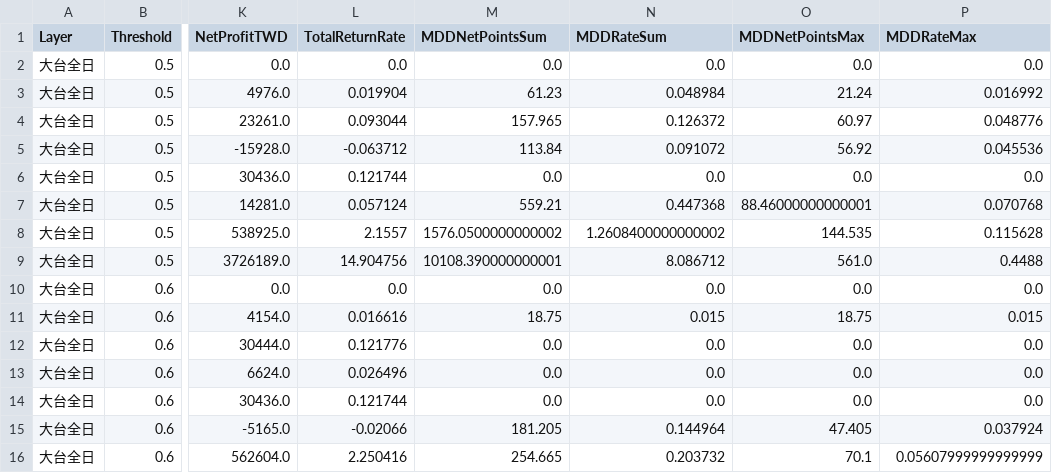
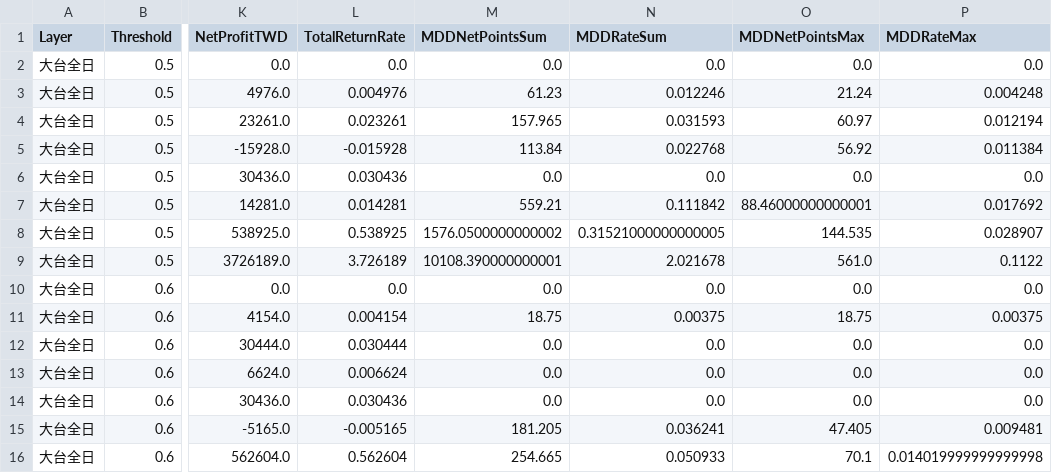
Before and after one commit to Hsu7183/6, a CSV file: report_outputs/four_layer_matrix/tx_all/winrate_threshold_by_year.csv, drawn as a sheet; only a part is shown, gaps mark what is left out; the diff covers the shown part only; the diff names each change by its address in the sheet, - before the commit and + after, or states it on an @@ line.

```diff
--- a/report_outputs/four_layer_matrix/tx_all/winrate_threshold_by_year.csv
+++ b/report_outputs/four_layer_matrix/tx_all/winrate_threshold_by_year.csv
-L3 (TotalReturnRate): 0.019904
+L3 (TotalReturnRate): 0.004976
-N3 (MDDRateSum): 0.048984
+N3 (MDDRateSum): 0.012246
-P3 (MDDRateMax): 0.016992
+P3 (MDDRateMax): 0.004248
-L4 (TotalReturnRate): 0.093044
+L4 (TotalReturnRate): 0.023261
-N4 (MDDRateSum): 0.126372
+N4 (MDDRateSum): 0.031593
-P4 (MDDRateMax): 0.048776
+P4 (MDDRateMax): 0.012194
-L5 (TotalReturnRate): -0.063712
+L5 (TotalReturnRate): -0.015928
-N5 (MDDRateSum): 0.091072
+N5 (MDDRateSum): 0.022768
-P5 (MDDRateMax): 0.045536
+P5 (MDDRateMax): 0.011384
-L6 (TotalReturnRate): 0.121744
+L6 (TotalReturnRate): 0.030436
-L7 (TotalReturnRate): 0.057124
+L7 (TotalReturnRate): 0.014281
-N7 (MDDRateSum): 0.447368
+N7 (MDDRateSum): 0.111842
-P7 (MDDRateMax): 0.070768
+P7 (MDDRateMax): 0.017692
-L8 (TotalReturnRate): 2.1557
+L8 (TotalReturnRate): 0.538925
-N8 (MDDRateSum): 1.2608400000000002
+N8 (MDDRateSum): 0.31521000000000005
-P8 (MDDRateMax): 0.115628
+P8 (MDDRateMax): 0.028907
-L9 (TotalReturnRate): 14.904756
+L9 (TotalReturnRate): 3.726189
-N9 (MDDRateSum): 8.086712
+N9 (MDDRateSum): 2.021678
-P9 (MDDRateMax): 0.4488
+P9 (MDDRateMax): 0.1122
-L11 (TotalReturnRate): 0.016616
+L11 (TotalReturnRate): 0.004154
-N11 (MDDRateSum): 0.015
+N11 (MDDRateSum): 0.00375
-P11 (MDDRateMax): 0.015
+P11 (MDDRateMax): 0.00375
-L12 (TotalReturnRate): 0.121776
+L12 (TotalReturnRate): 0.030444
-L13 (TotalReturnRate): 0.026496
+L13 (TotalReturnRate): 0.006624
-L14 (TotalReturnRate): 0.121744
+L14 (TotalReturnRate): 0.030436
-L15 (TotalReturnRate): -0.02066
+L15 (TotalReturnRate): -0.005165
-N15 (MDDRateSum): 0.144964
+N15 (MDDRateSum): 0.036241
-P15 (MDDRateMax): 0.037924
+P15 (MDDRateMax): 0.009481
-L16 (TotalReturnRate): 2.250416
+L16 (TotalReturnRate): 0.562604
-N16 (MDDRateSum): 0.203732
+N16 (MDDRateSum): 0.050933
-P16 (MDDRateMax): 0.05607999999999999
+P16 (MDDRateMax): 0.014019999999999998
```
Also changed, not shown: 37 edited cells elsewhere in this file, report_outputs/four_layer_matrix/tx_all/winrate_threshold_summary.csv, report_outputs/four_layer_matrix/tx_day/winrate_threshold_by_year.csv, 14 other files.
